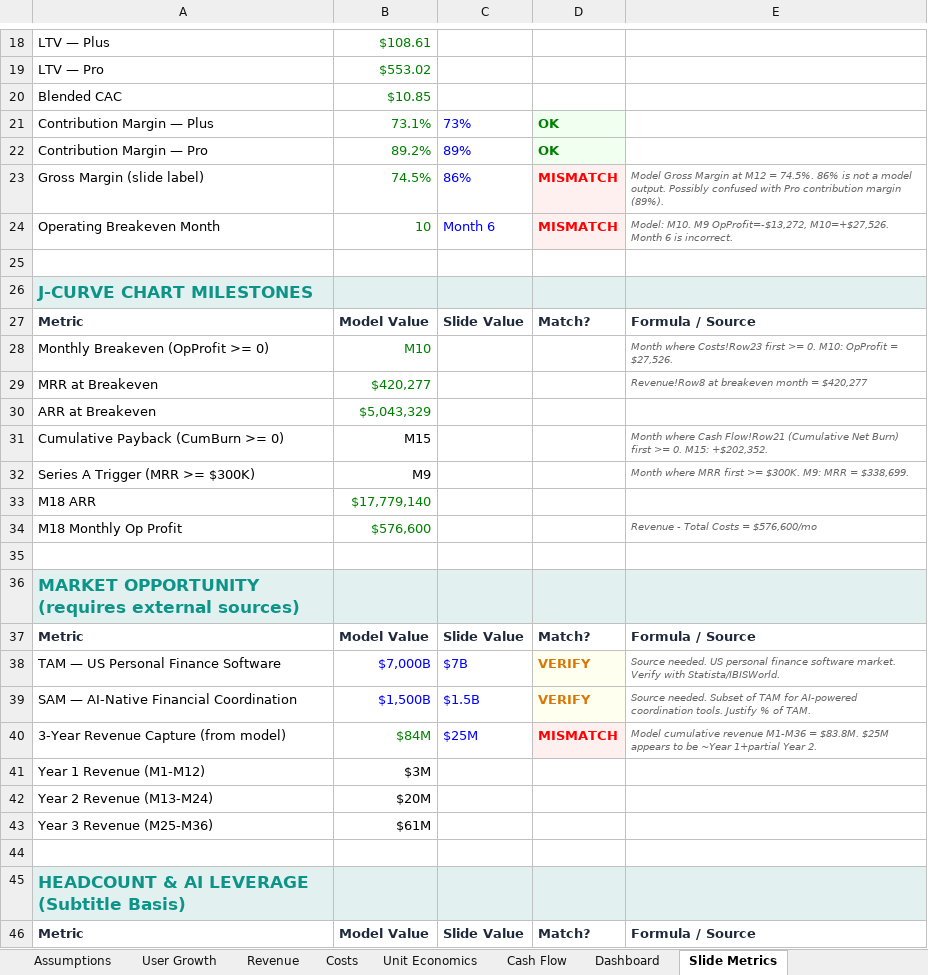
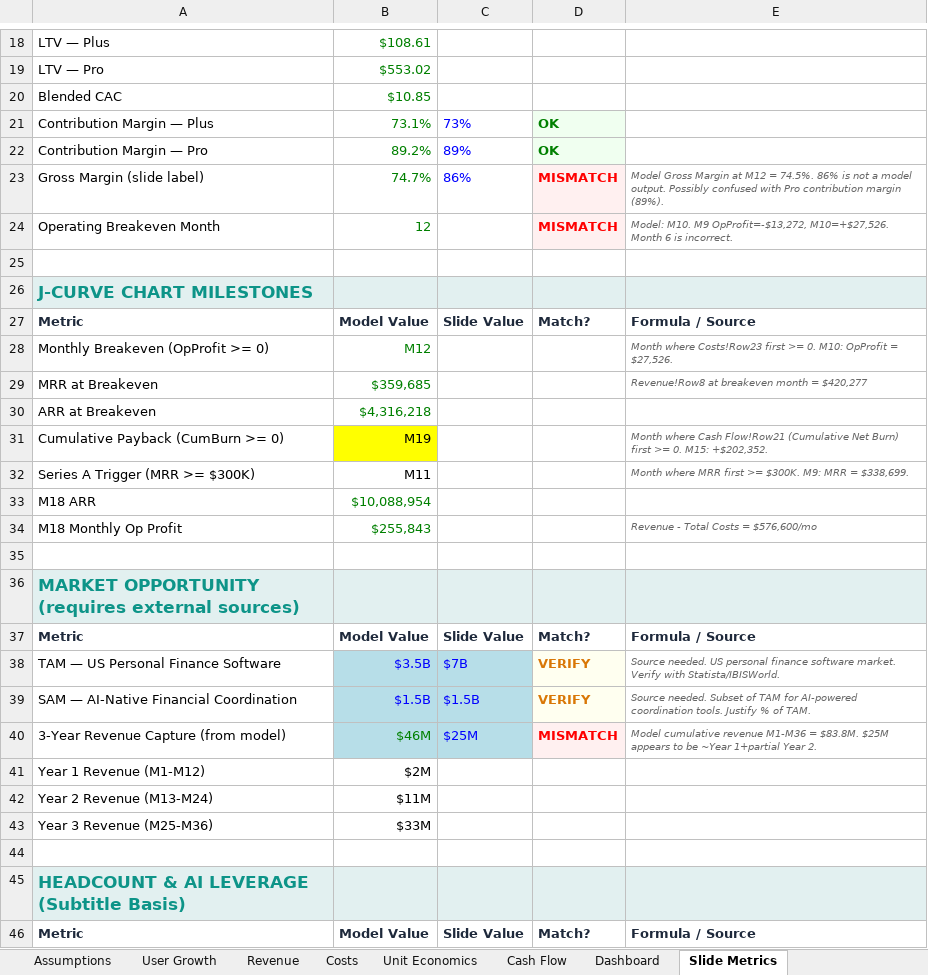
Before and after one commit to poseidon-mit/poseidon-mit.github.io, an Excel workbook: financial/Poseidon_Financial_Model.xlsx, sheet Slide Metrics, drawn as a sheet; only a part is shown, gaps mark what is left out; values as stored, in another font and other column widths than the file's, no borders; the diff covers the shown part only; the diff names each change by its address in the sheet, - before the commit and + after, or states it on an @@ line.

```diff
--- a/financial/Poseidon_Financial_Model.xlsx (sheet Slide Metrics)
+++ b/financial/Poseidon_Financial_Model.xlsx (sheet Slide Metrics)
-B23: 74.5%
+B23: 74.7%
-B24: 10
+B24: 12
-C24: Month 6
+C24: (empty)
-B28: M10
+B28: M12
-B29: $420,277
+B29: $359,685
-B30: $5,043,329
+B30: $4,316,218
-B31: M15
+B31: M19
-B31 fill: none
+B31 fill: #FFFF00
-B32: M9
+B32: M11
-B33: $17,779,140
+B33: $10,088,954
-B34: $576,600
+B34: $255,843
-B38: $7,000B
+B38: $3.5B
-B38:C40 fill: none
+B38:C40 fill: #B7DEE8
-B39: $1,500B
+B39: $1.5B
-B40: $84M
+B40: $46M
-B41: $3M
+B41: $2M
-B42: $20M
+B42: $11M
-B43: $61M
+B43: $33M
```
Also changed, not shown: 7 edited cells and cell formats elsewhere in this sheet, sheet User Growth, sheet Dashboard, sheet Costs, sheet Revenue, sheet Cash Flow, sheet Unit Economics, 1 more sheet, charts or pictures, 30 other files.
